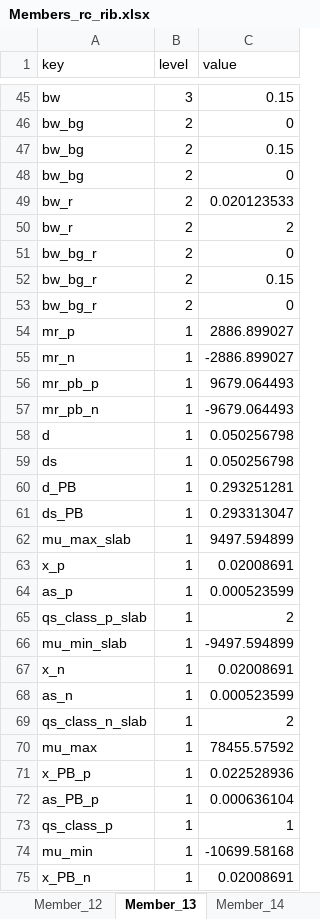
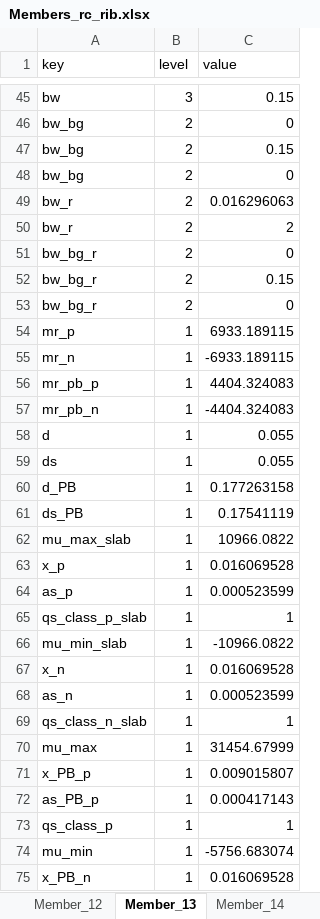
Before and after one commit to gat-dse/StustainabilityDrivenStructuralDesign, an Excel workbook: 260513_Betonartikel/Resultate/Members_rc_rib.xlsx, sheet Member_13, drawn as a sheet; only a part is shown, gaps mark what is left out; values as stored, in another font and other column widths than the file's, no borders; the diff covers the shown part only; the diff names each change by its address in the sheet, - before the commit and + after, or states it on an @@ line.

```diff
--- a/260513_Betonartikel/Resultate/Members_rc_rib.xlsx (sheet Member_13)
+++ b/260513_Betonartikel/Resultate/Members_rc_rib.xlsx (sheet Member_13)
-C49 (value): 0.020123533
+C49 (value): 0.016296063
-C54 (value): 2886.899027
+C54 (value): 6933.189115
-C55 (value): -2886.899027
+C55 (value): -6933.189115
-C56 (value): 9679.064493
+C56 (value): 4404.324083
-C57 (value): -9679.064493
+C57 (value): -4404.324083
-C58:C59 (value): 0.050256798
+C58:C59 (value): 0.055
-C60 (value): 0.293251281
+C60 (value): 0.177263158
-C61 (value): 0.293313047
+C61 (value): 0.17541119
-C62 (value): 9497.594899
+C62 (value): 10966.0822
-C63 (value): 0.02008691
+C63 (value): 0.016069528
-C65 (value): 2
+C65 (value): 1
-C66 (value): -9497.594899
+C66 (value): -10966.0822
-C67 (value): 0.02008691
+C67 (value): 0.016069528
-C69 (value): 2
+C69 (value): 1
-C70 (value): 78455.57592
+C70 (value): 31454.67999
-C71 (value): 0.022528936
+C71 (value): 0.009015807
-C72 (value): 0.000636104
+C72 (value): 0.000417143
-C74 (value): -10699.58168
+C74 (value): -5756.683074
-C75 (value): 0.02008691
+C75 (value): 0.016069528
```
Also changed, not shown: 59 edited cells elsewhere in this sheet, sheet Member_5, sheet Member_6, sheet Member_15, sheet Member_8, sheet Member_7, sheet Member_10, 17 more sheets, other sheet tabs, 260513_Betonartikel/Resultate/Members_rc_rec.xlsx, 260513_Betonartikel/Results/Members_rc_rec_2.xlsx, 13 other files.
